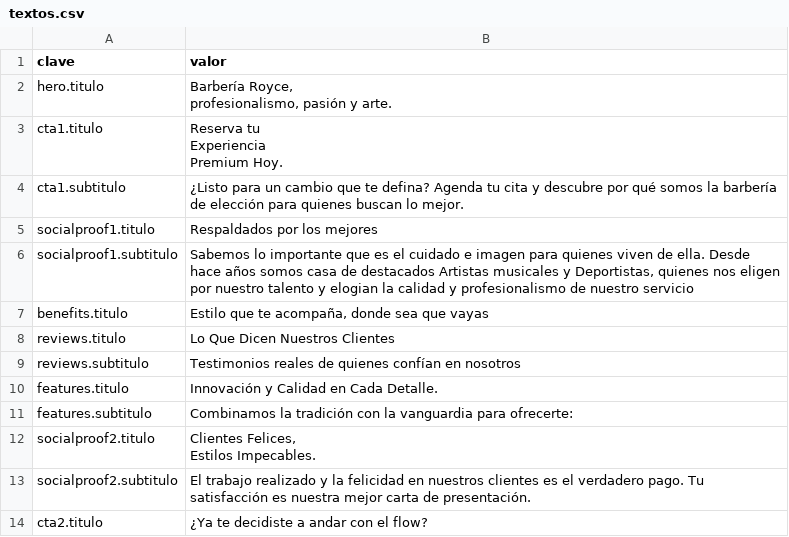
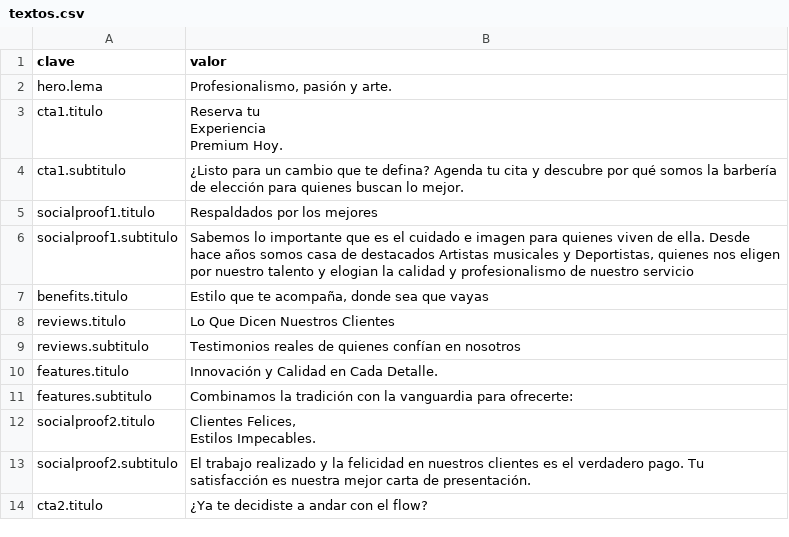
Before and after one commit to Ragnarsss/barber-royce, a CSV file: docs/contenido/textos.csv, drawn as a sheet.

```diff
--- a/docs/contenido/textos.csv
+++ b/docs/contenido/textos.csv
@@ -1,4 +1,3 @@
 clave,valor
-hero.titulo,"Barbería Royce,
-profesionalismo, pasión y arte."
+hero.lema,"Profesionalismo, pasión y arte."
 cta1.titulo,"Reserva tu
```
Also changed, not shown: 20 other files.
